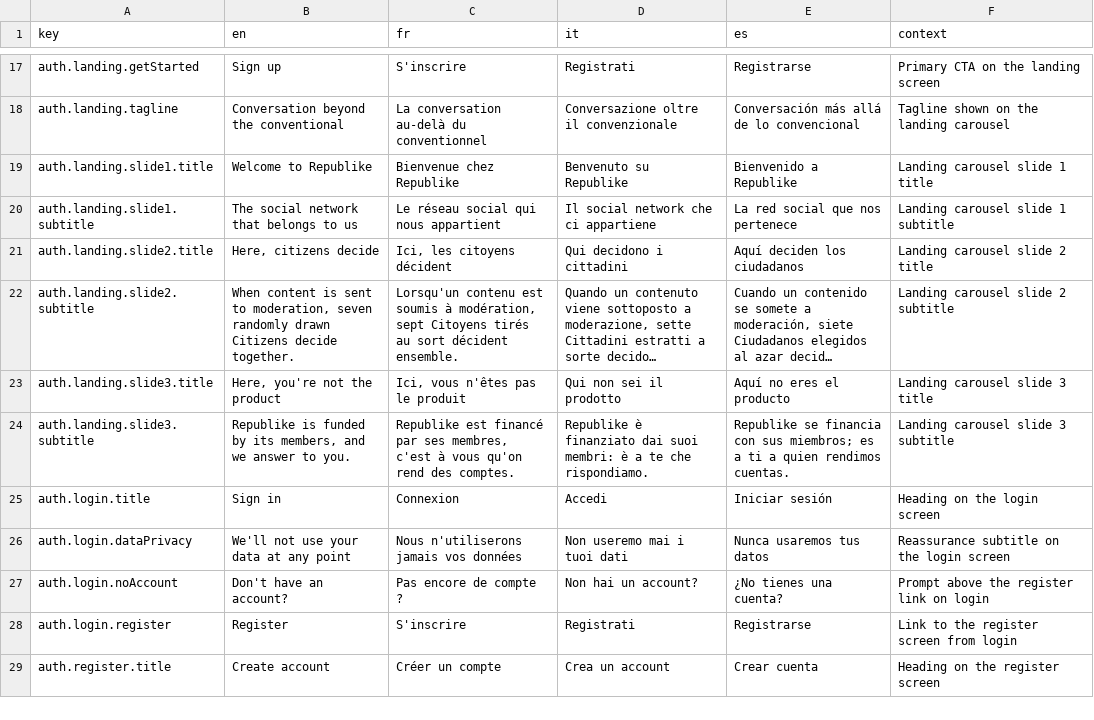
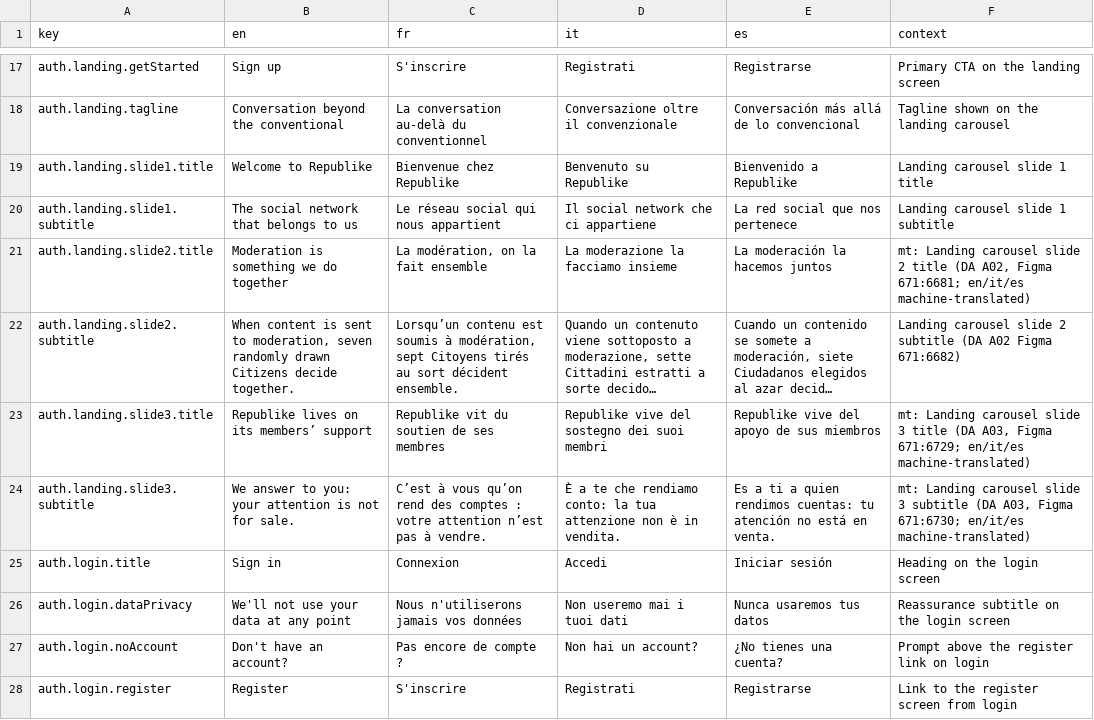
Before and after one commit to RepublikeIO/republike-tech, a CSV file: native/i18n/auth.csv, drawn as a sheet; only a part is shown, gaps mark what is left out; the shorter side is filled out with more unchanged rows; long unchanged cells end in …; the diff names each change by its address in the sheet, - before the commit and + after, or states it on an @@ line.

Commit message:
feat(i18n): intro carousel A02/A03 copy follows Figma (SCRUM-465)

```diff
--- a/native/i18n/auth.csv
+++ b/native/i18n/auth.csv
-B21 (en): Here, citizens decide
+B21 (en): Moderation is something we do together
-C21 (fr): Ici, les citoyens décident
+C21 (fr): La modération, on la fait ensemble
-D21 (it): Qui decidono i cittadini
+D21 (it): La moderazione la facciamo insieme
-E21 (es): Aquí deciden los ciudadanos
+E21 (es): La moderación la hacemos juntos
-F21 (context): Landing carousel slide 2 title
+F21 (context): mt: Landing carousel slide 2 title (DA A02, Figma 671:6681; en/it/es machine-translated)
-C22 (fr): Lorsqu'un contenu est…
+C22 (fr): Lorsqu’un contenu est…
-F22 (context): Landing carousel slide 2 subtitle
+F22 (context): Landing carousel slide 2 subtitle (DA A02 Figma 671:6682)
-B23 (en): Here, you're not the product
+B23 (en): Republike lives on its members’ support
-C23 (fr): Ici, vous n'êtes pas le produit
+C23 (fr): Republike vit du soutien de ses membres
-D23 (it): Qui non sei il prodotto
+D23 (it): Republike vive del sostegno dei suoi membri
-E23 (es): Aquí no eres el producto
+E23 (es): Republike vive del apoyo de sus miembros
-F23 (context): Landing carousel slide 3 title
+F23 (context): mt: Landing carousel slide 3 title (DA A03, Figma 671:6729; en/it/es machine-translated)
-B24 (en): Republike is funded by its members, and we answer to you.
+B24 (en): We answer to you: your attention is not for sale.
-C24 (fr): Republike est financé par ses membres, c'est à vous qu'on rend des comptes.
+C24 (fr): C’est à vous qu’on rend des comptes : votre attention n’est pas à vendre.
-D24 (it): Republike è finanziato dai suoi membri: è a te che rispondiamo.
+D24 (it): È a te che rendiamo conto: la tua attenzione non è in vendita.
-E24 (es): Republike se financia con sus miembros; es a ti a quien rendimos cuentas.
+E24 (es): Es a ti a quien rendimos cuentas: tu atención no está en venta.
-F24 (context): Landing carousel slide 3 subtitle
+F24 (context): mt: Landing carousel slide 3 subtitle (DA A03, Figma 671:6730; en/it/es machine-translated)
```
